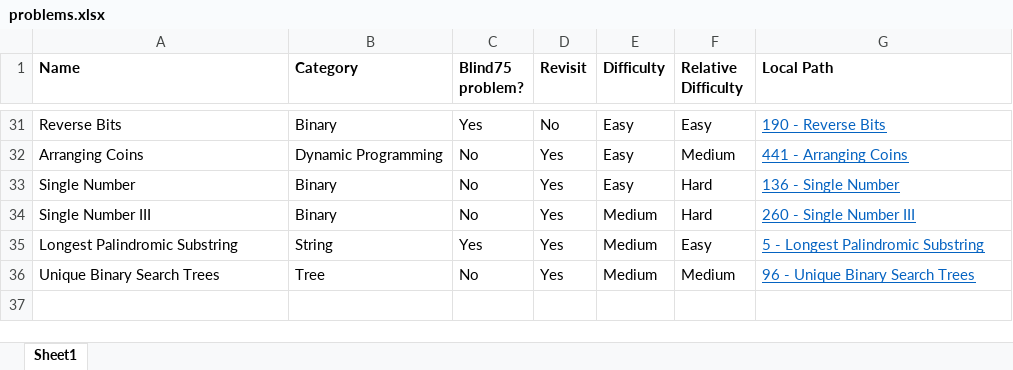
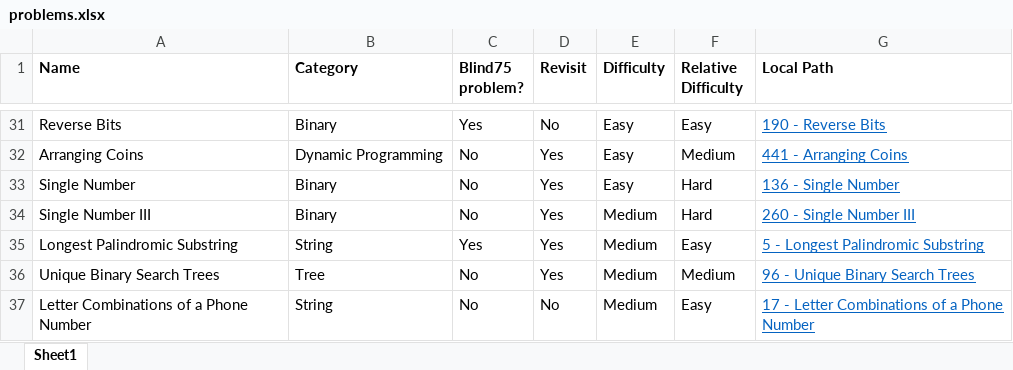
Before and after one commit to mattdangelo/programming-practice, an Excel workbook: LeetCode/problems.xlsx, sheet Sheet1, drawn as a sheet; only a part is shown, gaps mark what is left out; values as stored, in another font and other column widths than the file's, no borders; conditional formats not drawn; the diff names each change by its address in the sheet, - before the commit and + after, or states it on an @@ line.

Commit message:
Add Letter Combinations of a Phone Number

```diff
--- a/LeetCode/problems.xlsx (sheet Sheet1)
+++ b/LeetCode/problems.xlsx (sheet Sheet1)
+row 37: Letter Combinations of a Phone Number | String | No | No | Medium | Easy | 17 - Letter Combinations of a Phone Number
```
Also changed, not shown: 3 other files.
